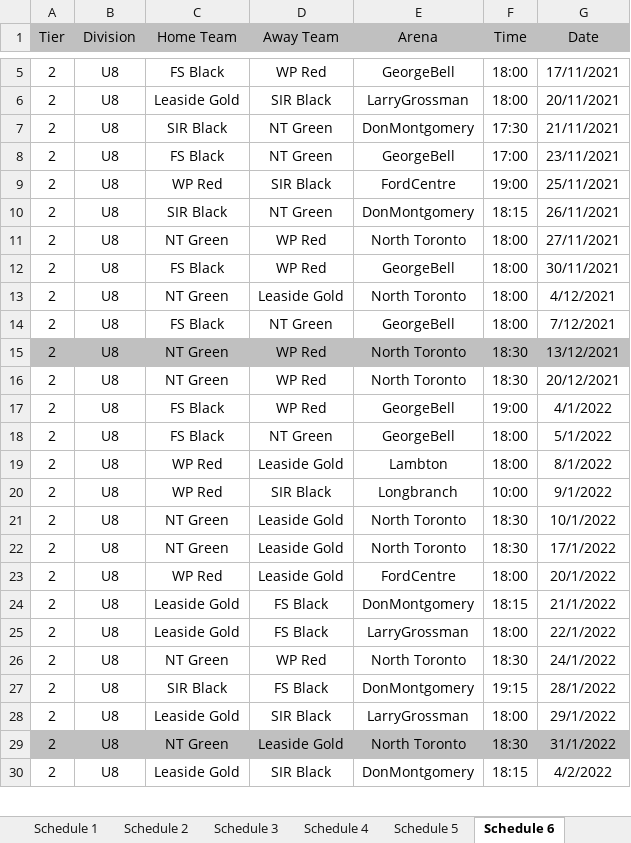
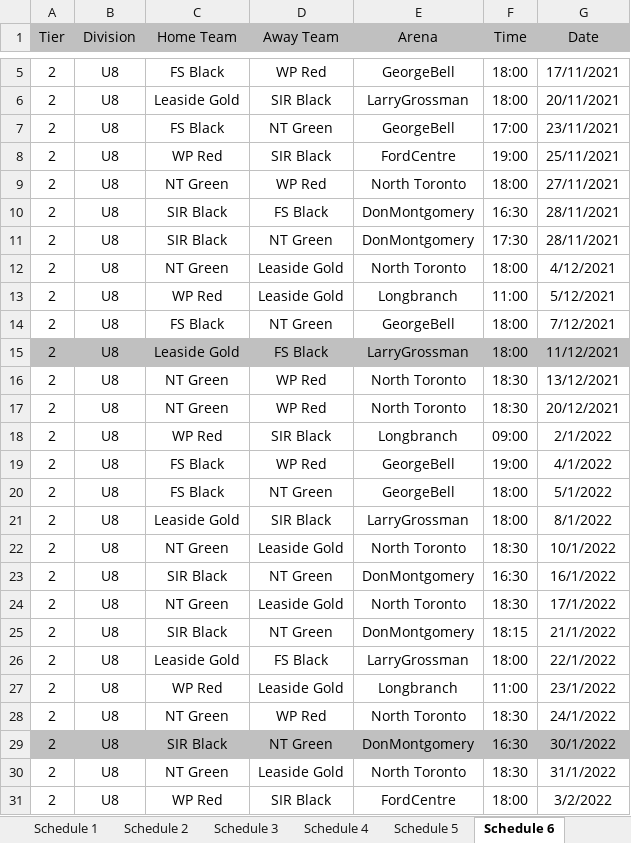
Before and after one commit to julian-carleton/Multi_variable_Sports_Scheduler, an Excel workbook: output/main/Output_Schedule.xlsx, sheet Schedule 6, drawn as a sheet; only a part is shown, gaps mark what is left out; values as stored, in another font and other column widths than the file's, no borders; removed rows and columns are numbered as before the commit, all else as after; the diff covers the shown part only; the diff names each change by its address in the sheet, - before the commit and + after, or states it on an @@ line.

```diff
--- a/output/main/Output_Schedule.xlsx (sheet Schedule 6)
+++ b/output/main/Output_Schedule.xlsx (sheet Schedule 6)
-row 7: 2 | U8 | SIR Black | NT Green | DonMontgomery | 17:30 | 21/11/2021
-row 10: 2 | U8 | SIR Black | NT Green | DonMontgomery | 18:15 | 26/11/2021
+row 10: 2 | U8 | SIR Black | FS Black | DonMontgomery | 16:30 | 28/11/2021
-C11 (Home Team): FS Black
+C11 (Home Team): SIR Black
-D11 (Away Team): WP Red
+D11 (Away Team): NT Green
-E11 (Arena): GeorgeBell
+E11 (Arena): DonMontgomery
-F11 (Time): 18:00
+F11 (Time): 17:30
-G11 (Date): 30/11/2021
+G11 (Date): 28/11/2021
+row 13: 2 | U8 | WP Red | Leaside Gold | Longbranch | 11:00 | 5/12/2021
+row 15: 2 | U8 | Leaside Gold | FS Black | LarryGrossman | 18:00 | 11/12/2021
-A16:G16 fill: #C0C0C0
+A16:G16 fill: none
+row 18: 2 | U8 | WP Red | SIR Black | Longbranch | 09:00 | 2/1/2022
-C21 (Home Team): WP Red
+C21 (Home Team): Leaside Gold
-D21 (Away Team): Leaside Gold
+D21 (Away Team): SIR Black
-E21 (Arena): Lambton
+E21 (Arena): LarryGrossman
-row 20: 2 | U8 | WP Red | SIR Black | Longbranch | 10:00 | 9/1/2022
+row 23: 2 | U8 | SIR Black | NT Green | DonMontgomery | 16:30 | 16/1/2022
-row 23: 2 | U8 | WP Red | Leaside Gold | FordCentre | 18:00 | 20/1/2022
-C25 (Home Team): Leaside Gold
+C25 (Home Team): SIR Black
-D25 (Away Team): FS Black
+D25 (Away Team): NT Green
+row 27: 2 | U8 | WP Red | Leaside Gold | Longbranch | 11:00 | 23/1/2022
-A29:G29 fill: none
+A29:G29 fill: #C0C0C0
-D29 (Away Team): FS Black
+D29 (Away Team): NT Green
-F29 (Time): 19:15
+F29 (Time): 16:30
-G29 (Date): 28/1/2022
+G29 (Date): 30/1/2022
-row 28: 2 | U8 | Leaside Gold | SIR Black | LarryGrossman | 18:00 | 29/1/2022
-A30:G30 fill: #C0C0C0
+A30:G30 fill: none
-C31 (Home Team): Leaside Gold
+C31 (Home Team): WP Red
-E31 (Arena): DonMontgomery
+E31 (Arena): FordCentre
-F31 (Time): 18:15
+F31 (Time): 18:00
-G31 (Date): 4/2/2022
+G31 (Date): 3/2/2022
```
Also changed, not shown: 4 added rows, 5 removed rows and 17 edited cells elsewhere in this sheet, sheet Schedule 11, sheet Schedule 3, sheet Schedule 9, sheet Schedule 10, sheet Schedule 2, sheet Schedule 7, 4 more sheets, output/main/Optimization_Stats.xlsx, output/main/TabuSearch_Stats.xlsx, 1 other file.
